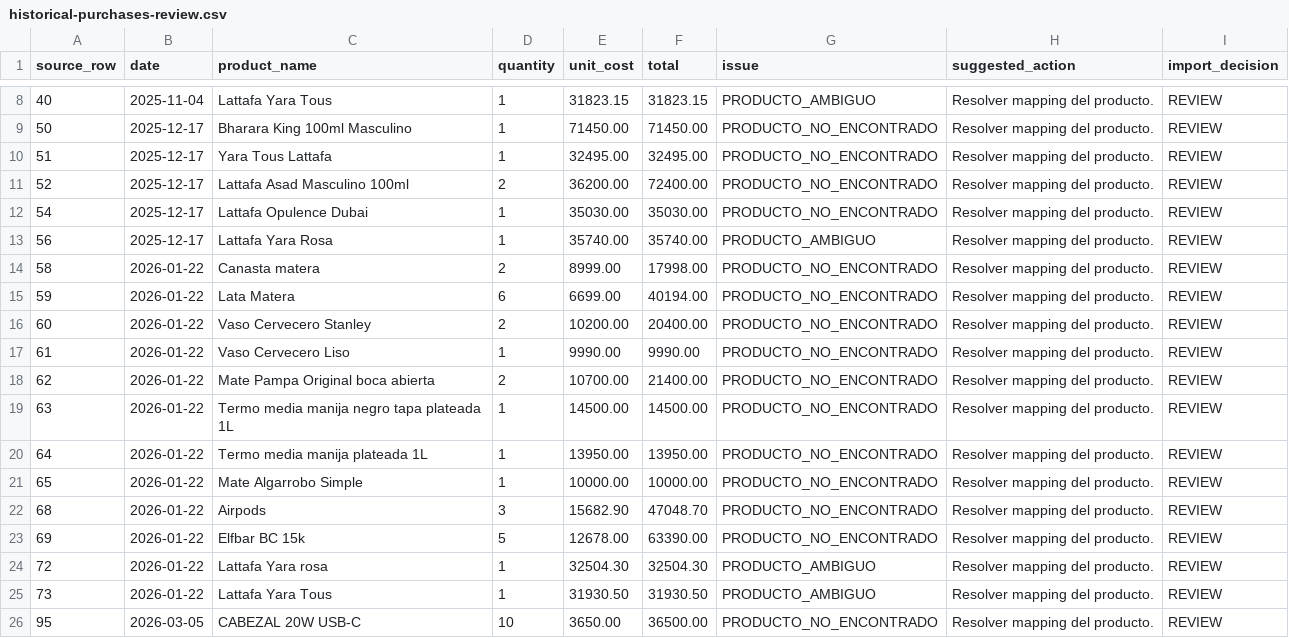
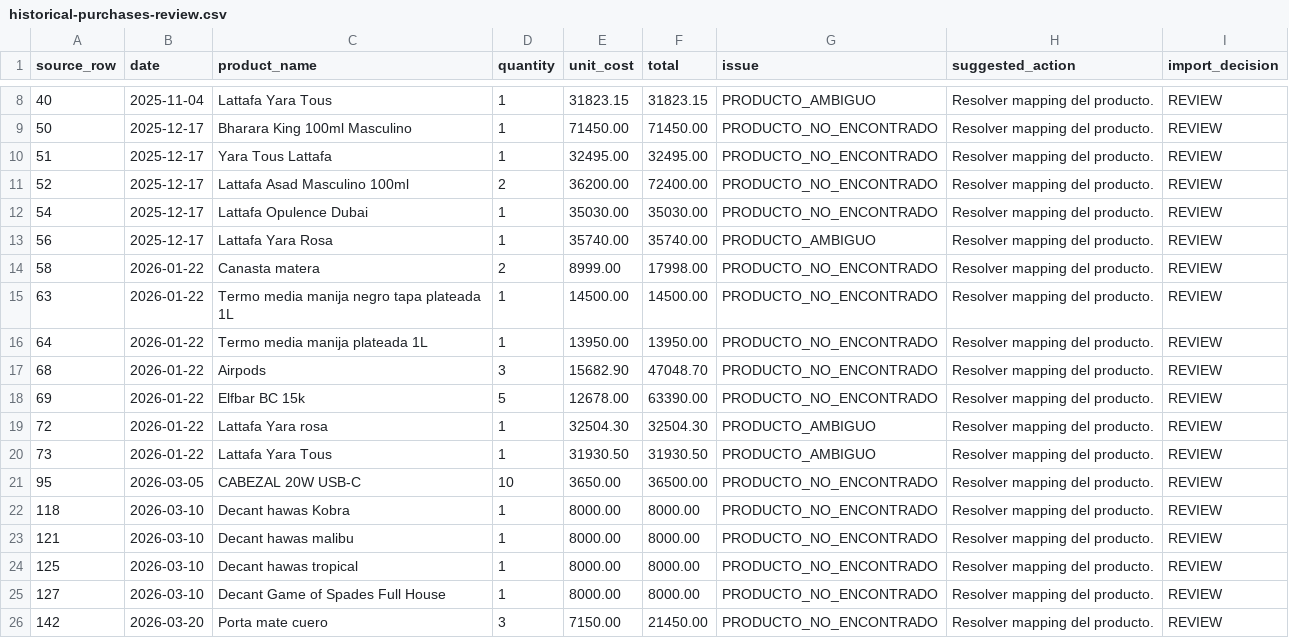
Before and after one commit to Fedee17/sfstore, a CSV file: reports/historical-purchases-review.csv, drawn as a sheet; only a part is shown, gaps mark what is left out; the shorter side is filled out with more unchanged rows; the diff names each change by its address in the sheet, - before the commit and + after, or states it on an @@ line.

```diff
--- a/reports/historical-purchases-review.csv
+++ b/reports/historical-purchases-review.csv
-row 15: 59 | 2026-01-22 | Lata Matera | 6 | 6699.00 | 40194.00 | PRODUCTO_NO_ENCONTRADO | Resolver mapping del producto. | REVIEW
-row 16: 60 | 2026-01-22 | Vaso Cervecero Stanley | 2 | 10200.00 | 20400.00 | PRODUCTO_NO_ENCONTRADO | Resolver mapping del producto. | REVIEW
-row 17: 61 | 2026-01-22 | Vaso Cervecero Liso | 1 | 9990.00 | 9990.00 | PRODUCTO_NO_ENCONTRADO | Resolver mapping del producto. | REVIEW
-row 18: 62 | 2026-01-22 | Mate Pampa Original boca abierta | 2 | 10700.00 | 21400.00 | PRODUCTO_NO_ENCONTRADO | Resolver mapping del producto. | REVIEW
-row 21: 65 | 2026-01-22 | Mate Algarrobo Simple | 1 | 10000.00 | 10000.00 | PRODUCTO_NO_ENCONTRADO | Resolver mapping del producto. | REVIEW
```
Also changed, not shown: reports/historical-import-dry-run.csv, reports/historical-product-mapping-human-review.csv, 4 other files.
